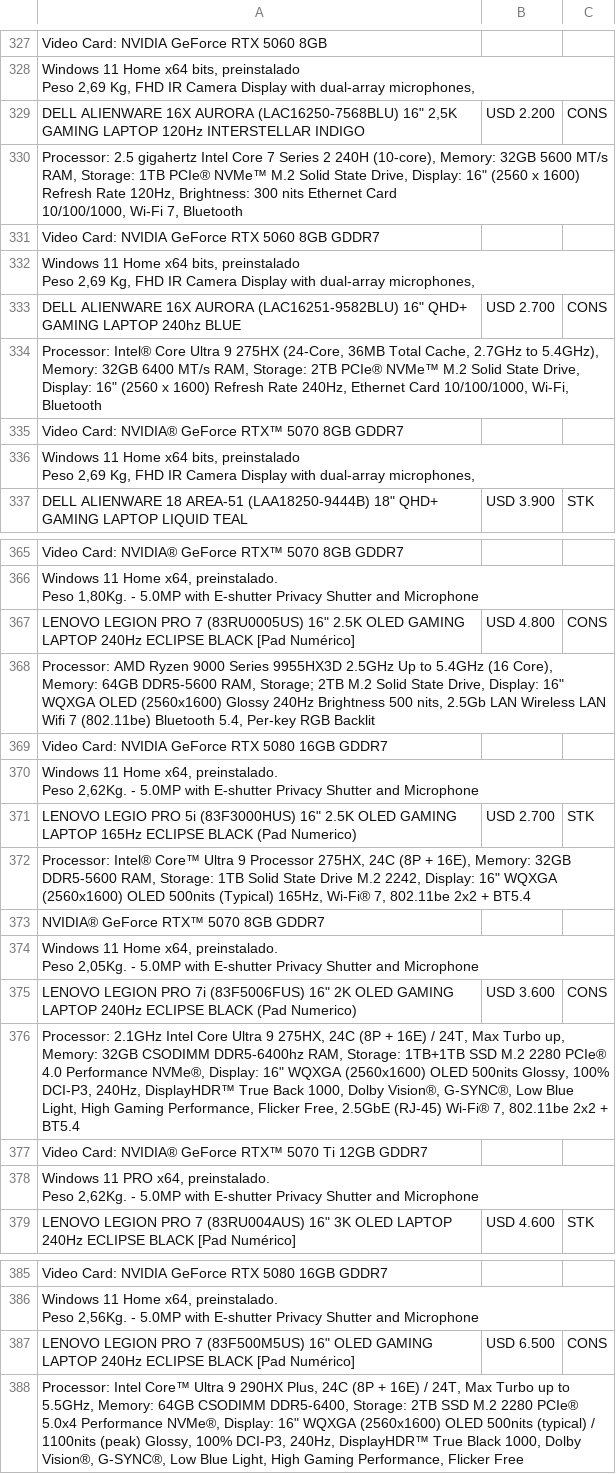
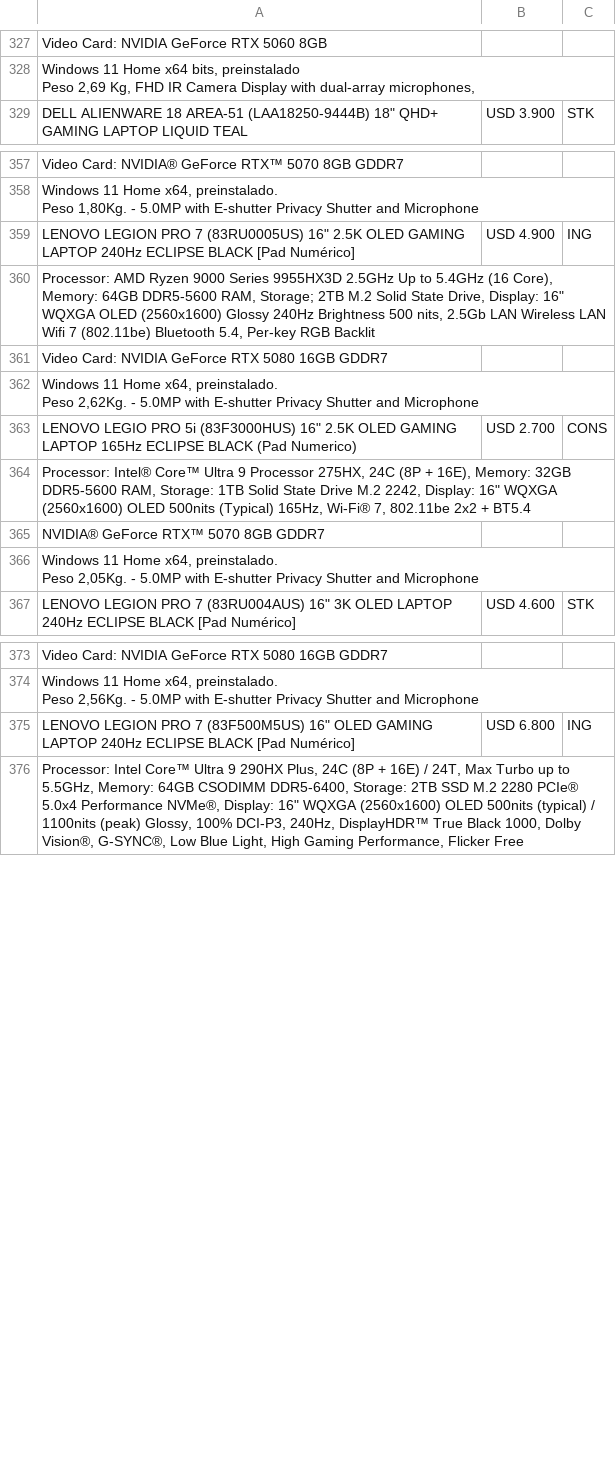
Before and after one commit to tptecno/windows, a CSV file: windows.csv, drawn as a sheet; only a part is shown, gaps mark what is left out; the diff covers the shown part only.

```diff
--- a/windows.csv
+++ b/windows.csv
@@ -438,13 +438,2 @@ Video Card: NVIDIA GeForce RTX 5060 8GB,,
  Peso 2,69 Kg, FHD IR Camera Display with dual-array microphones,",,
-"DELL ALIENWARE 16X AURORA (LAC16250-7568BLU) 16"" 2,5K GAMING LAPTOP 120Hz INTERSTELLAR INDIGO",USD 2.200,CONS
-"Processor: 2.5 gigahertz Intel Core 7 Series 2 240H (10-core), Memory: 32GB 5600 MT/s RAM, Storage: 1TB PCIe® NVMe™ M.2 Solid State Drive, Display: 16"" (2560 x 1600) Refresh Rate 120Hz, Brightness: 300 nits Ethernet Card
- 10/100/1000, Wi-Fi 7, Bluetooth",,
-Video Card: NVIDIA GeForce RTX 5060 8GB GDDR7,,
-"Windows 11 Home x64 bits, preinstalado
- Peso 2,69 Kg, FHD IR Camera Display with dual-array microphones,",,
-"DELL ALIENWARE 16X AURORA (LAC16251-9582BLU) 16"" QHD+ GAMING LAPTOP 240hz BLUE",USD 2.700,CONS
-"Processor: Intel® Core Ultra 9 275HX (24-Core, 36MB Total Cache, 2.7GHz to 5.4GHz), Memory: 32GB 6400 MT/s RAM, Storage: 2TB PCIe® NVMe™ M.2 Solid State Drive, Display: 16"" (2560 x 1600) Refresh Rate 240Hz, Ethernet Card 10/100/1000, Wi-Fi, Bluetooth",,
-Video Card: NVIDIA® GeForce RTX™ 5070 8GB GDDR7,,
-"Windows 11 Home x64 bits, preinstalado
- Peso 2,69 Kg, FHD IR Camera Display with dual-array microphones,",,
 "DELL ALIENWARE 18 AREA-51 (LAA18250-9444B) 18"" QHD+ GAMING LAPTOP LIQUID TEAL",USD 3.900,STK
@@ -487,3 +476,3 @@ Video Card: NVIDIA® GeForce RTX™ 5070 8GB GDDR7,,
  Peso 1,80Kg. - 5.0MP with E-shutter Privacy Shutter and Microphone",,
-"LENOVO LEGION PRO 7 (83RU0005US) 16"" 2.5K OLED GAMING LAPTOP 240Hz ECLIPSE BLACK [Pad Numérico]",USD 4.800,CONS
+"LENOVO LEGION PRO 7 (83RU0005US) 16"" 2.5K OLED GAMING LAPTOP 240Hz ECLIPSE BLACK [Pad Numérico]",USD 4.900,ING
 "Processor: AMD Ryzen 9000 Series 9955HX3D 2.5GHz Up to 5.4GHz (16 Core), Memory: 64GB DDR5-5600 RAM, Storage; 2TB M.2 Solid State Drive, Display: 16"" WQXGA OLED (2560x1600) Glossy 240Hz Brightness 500 nits, 2.5Gb LAN Wireless LAN Wifi 7 (802.11be) Bluetooth 5.4, Per-key RGB Backlit",,
@@ -492,3 +481,3 @@ Video Card: NVIDIA GeForce RTX 5080 16GB GDDR7,,
  Peso 2,62Kg. - 5.0MP with E-shutter Privacy Shutter and Microphone",,
-"LENOVO LEGIO PRO 5i (83F3000HUS) 16"" 2.5K OLED GAMING LAPTOP 165Hz ECLIPSE BLACK (Pad Numerico)",USD 2.700,STK
+"LENOVO LEGIO PRO 5i (83F3000HUS) 16"" 2.5K OLED GAMING LAPTOP 165Hz ECLIPSE BLACK (Pad Numerico)",USD 2.700,CONS
 "Processor: Intel® Core™ Ultra 9 Processor 275HX, 24C (8P + 16E), Memory: 32GB DDR5-5600 RAM, Storage: 1TB Solid State Drive M.2 2242, Display: 16"" WQXGA (2560x1600) OLED 500nits (Typical) 165Hz, Wi-Fi® 7, 802.11be 2x2 + BT5.4",,
@@ -497,7 +486,2 @@ NVIDIA® GeForce RTX™ 5070 8GB GDDR7,,
  Peso 2,05Kg. - 5.0MP with E-shutter Privacy Shutter and Microphone",,
-"LENOVO LEGION PRO 7i (83F5006FUS) 16"" 2K OLED GAMING LAPTOP 240Hz ECLIPSE BLACK (Pad Numerico)",USD 3.600,CONS
-"Processor: 2.1GHz Intel Core Ultra 9 275HX, 24C (8P + 16E) / 24T, Max Turbo up, Memory: 32GB CSODIMM DDR5-6400hz RAM, Storage: 1TB+1TB SSD M.2 2280 PCIe® 4.0 Performance NVMe®, Display: 16"" WQXGA (2560x1600) OLED 500nits Glossy, 100% DCI-P3, 240Hz, DisplayHDR™ True Back 1000, Dolby Vision®, G-SYNC®, Low Blue Light, High Gaming Performance, Flicker Free, 2.5GbE (RJ-45) Wi-Fi® 7, 802.11be 2x2 + BT5.4",,
-Video Card: NVIDIA® GeForce RTX™ 5070 Ti 12GB GDDR7,,
-"Windows 11 PRO x64, preinstalado.
- Peso 2,62Kg. - 5.0MP with E-shutter Privacy Shutter and Microphone",,
 "LENOVO LEGION PRO 7 (83RU004AUS) 16"" 3K OLED LAPTOP 240Hz ECLIPSE BLACK [Pad Numérico]",USD 4.600,STK
@@ -512,3 +496,3 @@ Video Card: NVIDIA GeForce RTX 5080 16GB GDDR7,,
  Peso 2,56Kg. - 5.0MP with E-shutter Privacy Shutter and Microphone",,
-"LENOVO LEGION PRO 7  (83F500M5US) 16"" OLED GAMING LAPTOP 240Hz ECLIPSE BLACK [Pad Numérico]",USD 6.500,CONS
+"LENOVO LEGION PRO 7  (83F500M5US) 16"" OLED GAMING LAPTOP 240Hz ECLIPSE BLACK [Pad Numérico]",USD 6.800,ING
 "Processor: Intel Core™ Ultra 9 290HX Plus, 24C (8P + 16E) / 24T, Max Turbo up to 5.5GHz, Memory: 64GB CSODIMM DDR5-6400, Storage: 2TB SSD M.2 2280 PCIe® 5.0x4 Performance NVMe®, Display: 16"" WQXGA (2560x1600) OLED 500nits (typical) / 1100nits (peak) Glossy, 100% DCI-P3, 240Hz, DisplayHDR™ True Black 1000, Dolby Vision®, G-SYNC®, Low Blue Light, High Gaming Performance, Flicker Free",,
```
Also changed, not shown: 3 edited cells elsewhere in this file, 1 other file.
